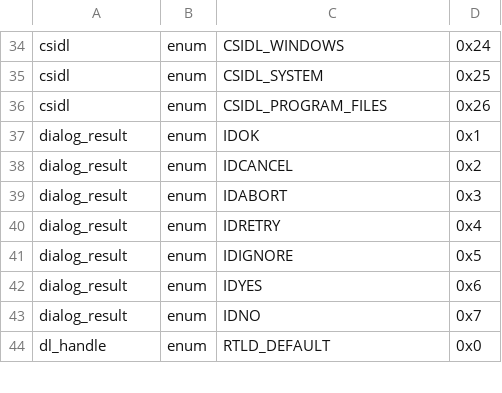
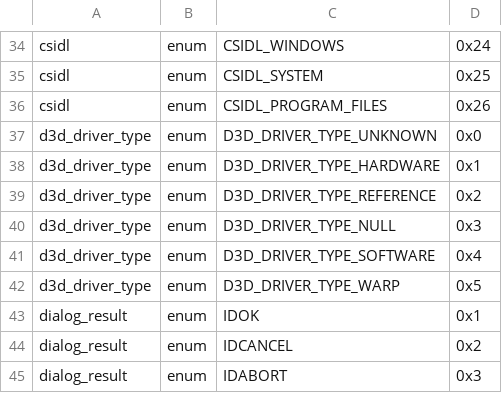
Before and after one commit to imjustprism/borer, a TSV file: crates/borer-engine/src/analysis/constants.tsv, drawn as a sheet; only a part is shown, gaps mark what is left out; the shorter side is filled out with more unchanged rows; the diff covers the shown part only; the diff names each change by its address in the sheet, - before the commit and + after, or states it on an @@ line.

```diff
--- a/crates/borer-engine/src/analysis/constants.tsv
+++ b/crates/borer-engine/src/analysis/constants.tsv
+row 37: d3d_driver_type | enum | D3D_DRIVER_TYPE_UNKNOWN | 0x0
+row 38: d3d_driver_type | enum | D3D_DRIVER_TYPE_HARDWARE | 0x1
+row 39: d3d_driver_type | enum | D3D_DRIVER_TYPE_REFERENCE | 0x2
+row 40: d3d_driver_type | enum | D3D_DRIVER_TYPE_NULL | 0x3
+row 41: d3d_driver_type | enum | D3D_DRIVER_TYPE_SOFTWARE | 0x4
+row 42: d3d_driver_type | enum | D3D_DRIVER_TYPE_WARP | 0x5
```
Also changed, not shown: 25 added rows elsewhere in this file, crates/borer-engine/src/analysis/ctypes.tsv, crates/borer-engine/src/analysis/typelib.tsv, 1 other file.
